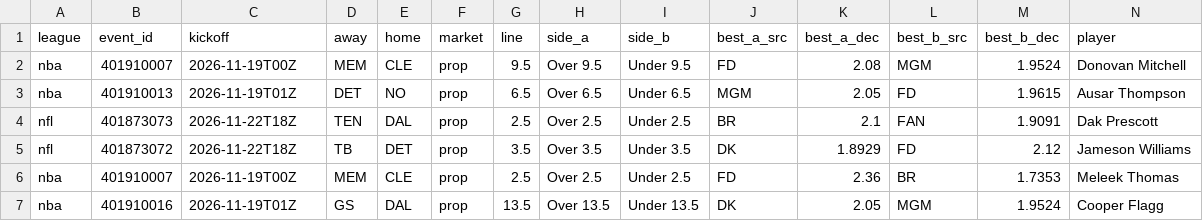
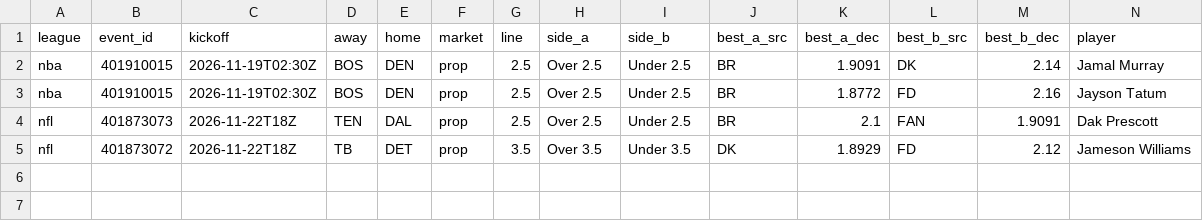
Before and after one commit to 3GO-47/rainman, a CSV file: data/processed/arb_opps.csv, drawn as a sheet; only a part is shown; removed rows and columns are numbered as before the commit, all else as after; rows hold the shown columns only; the diff names each change by its address in the sheet, - before the commit and + after, or states it on an @@ line.

```diff
--- a/data/processed/arb_opps.csv
+++ b/data/processed/arb_opps.csv
-row 2: nba | 401910007 | 2026-11-19T00Z | MEM | CLE | prop | 9.5 | Over 9.5 | Under 9.5 | FD | 2.08 | MGM | 1.9524 | Donovan Mitchell
-row 3: nba | 401910013 | 2026-11-19T01Z | DET | NO | prop | 6.5 | Over 6.5 | Under 6.5 | MGM | 2.05 | FD | 1.9615 | Ausar Thompson
+row 2: nba | 401910015 | 2026-11-19T02:30Z | BOS | DEN | prop | 2.5 | Over 2.5 | Under 2.5 | BR | 1.9091 | DK | 2.14 | Jamal Murray
+row 3: nba | 401910015 | 2026-11-19T02:30Z | BOS | DEN | prop | 2.5 | Over 2.5 | Under 2.5 | BR | 1.8772 | FD | 2.16 | Jayson Tatum
-row 6: nba | 401910007 | 2026-11-19T00Z | MEM | CLE | prop | 2.5 | Over 2.5 | Under 2.5 | FD | 2.36 | BR | 1.7353 | Meleek Thomas
-row 7: nba | 401910016 | 2026-11-19T01Z | GS | DAL | prop | 13.5 | Over 13.5 | Under 13.5 | DK | 2.05 | MGM | 1.9524 | Cooper Flagg
```
Also changed, not shown: data/processed/injuries_current.csv, data/processed/td_picks_ledger.csv, 44 other files.
